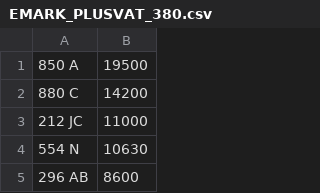
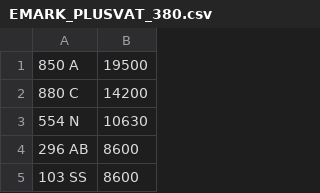
Before and after one commit to jamessaperia/simplyreg, a CSV file: csv/EMARK_PLUSVAT_380.csv, drawn as a sheet; only a part is shown; the shorter side is filled out with more unchanged rows.

```diff
--- a/csv/EMARK_PLUSVAT_380.csv
+++ b/csv/EMARK_PLUSVAT_380.csv
@@ -2,3 +2,2 @@
 880 C,14200
-212 JC,11000
 554 N,10630
```
Also changed, not shown: csv/DRIVEIN_PLUSVAT_300.csv.
